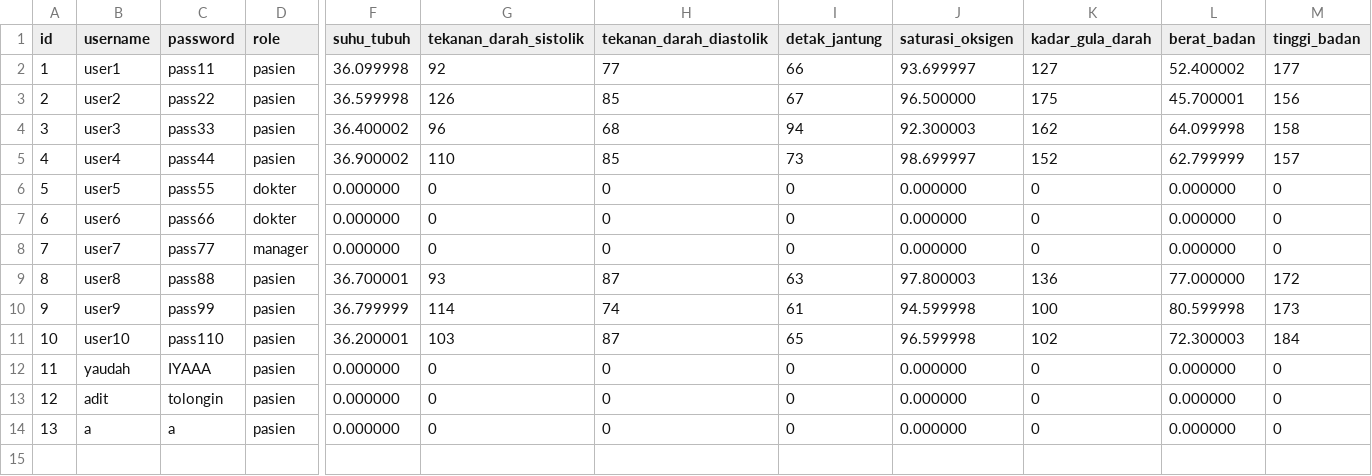
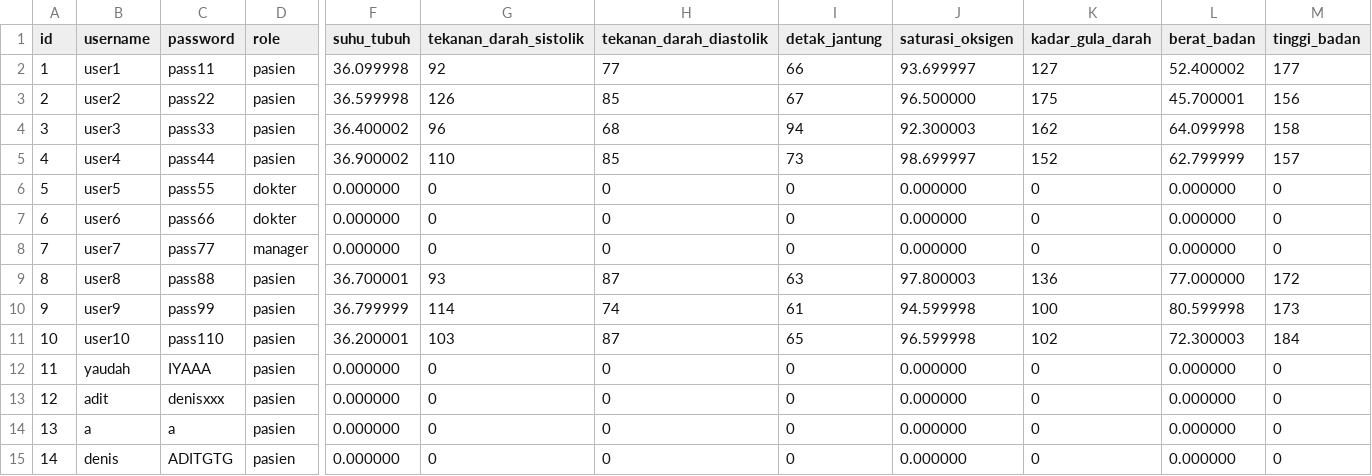
Before and after one commit to MHarisPutraS/Tubes-Alpro-K01-N, a CSV file: data/user.csv, drawn as a sheet; only a part is shown, gaps mark what is left out; rows hold the shown columns only; the diff names each change by its address in the sheet, - before the commit and + after, or states it on an @@ line.

Commit message:
feat: add lupa password

```diff
--- a/data/user.csv
+++ b/data/user.csv
-C13 (password): tolongin
+C13 (password): denisxxx
+row 15: 14 | denis | ADITGTG | pasien | 0.000000 | 0 | 0 | 0 | 0.000000 | 0 | 0.000000 | 0
```
Also changed, not shown: 3 other files.
